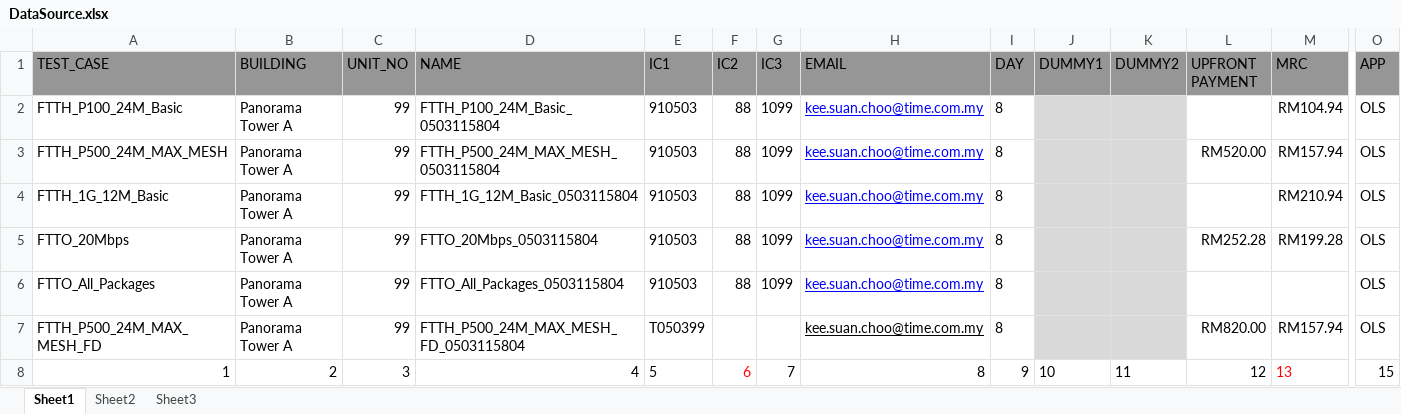
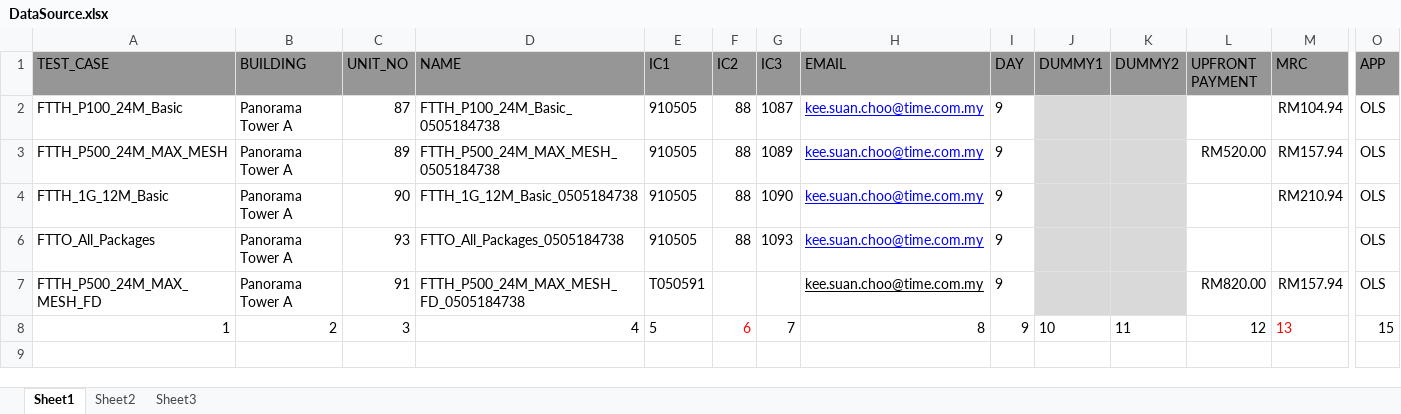
Before and after one commit to kschoo/TDC_AutomationTest, an Excel workbook: Data Files/DataSource.xlsx, sheet Sheet1, drawn as a sheet; only a part is shown, gaps mark what is left out; values as stored, in another font and other column widths than the file's, no borders; rows hold the shown columns only; the diff names each change by its address in the sheet, - before the commit and + after, or states it on an @@ line.

Commit message:
Update Data source

```diff
--- a/Data Files/DataSource.xlsx (sheet Sheet1)
+++ b/Data Files/DataSource.xlsx (sheet Sheet1)
-C2 (UNIT_NO): 99
+C2 (UNIT_NO): 87
-D2 (NAME): FTTH_P100_24M_Basic_0503115804
+D2 (NAME): FTTH_P100_24M_Basic_0505184738
-E2:E4 (IC1): 910503
+E2:E4 (IC1): 910505
-G2 (IC3): 1099
+G2 (IC3): 1087
-I2:I4 (DAY): 8
+I2:I4 (DAY): 9
-C3 (UNIT_NO): 99
+C3 (UNIT_NO): 89
-D3 (NAME): FTTH_P500_24M_MAX_MESH_0503115804
+D3 (NAME): FTTH_P500_24M_MAX_MESH_0505184738
-G3 (IC3): 1099
+G3 (IC3): 1089
-C4 (UNIT_NO): 99
+C4 (UNIT_NO): 90
-D4 (NAME): FTTH_1G_12M_Basic_0503115804
+D4 (NAME): FTTH_1G_12M_Basic_0505184738
-G4 (IC3): 1099
+G4 (IC3): 1090
-row 5: FTTO_20Mbps | Panorama Tower A | 99 | FTTO_20Mbps_0503115804 | 910503 | 88 | 1099 | kee.suan.choo@time.com.my | 8 |  |  | RM252.28 | RM199.28 | OLS
-C6 (UNIT_NO): 99
+C6 (UNIT_NO): 93
-D6 (NAME): FTTO_All_Packages_0503115804
+D6 (NAME): FTTO_All_Packages_0505184738
-E6 (IC1): 910503
+E6 (IC1): 910505
-G6 (IC3): 1099
+G6 (IC3): 1093
-I6:I7 (DAY): 8
+I6:I7 (DAY): 9
-C7 (UNIT_NO): 99
+C7 (UNIT_NO): 91
-D7 (NAME): FTTH_P500_24M_MAX_MESH_FD_0503115804
+D7 (NAME): FTTH_P500_24M_MAX_MESH_FD_0505184738
-E7 (IC1): T050399
+E7 (IC1): T050591
```
Also changed, not shown: hidden cells.
